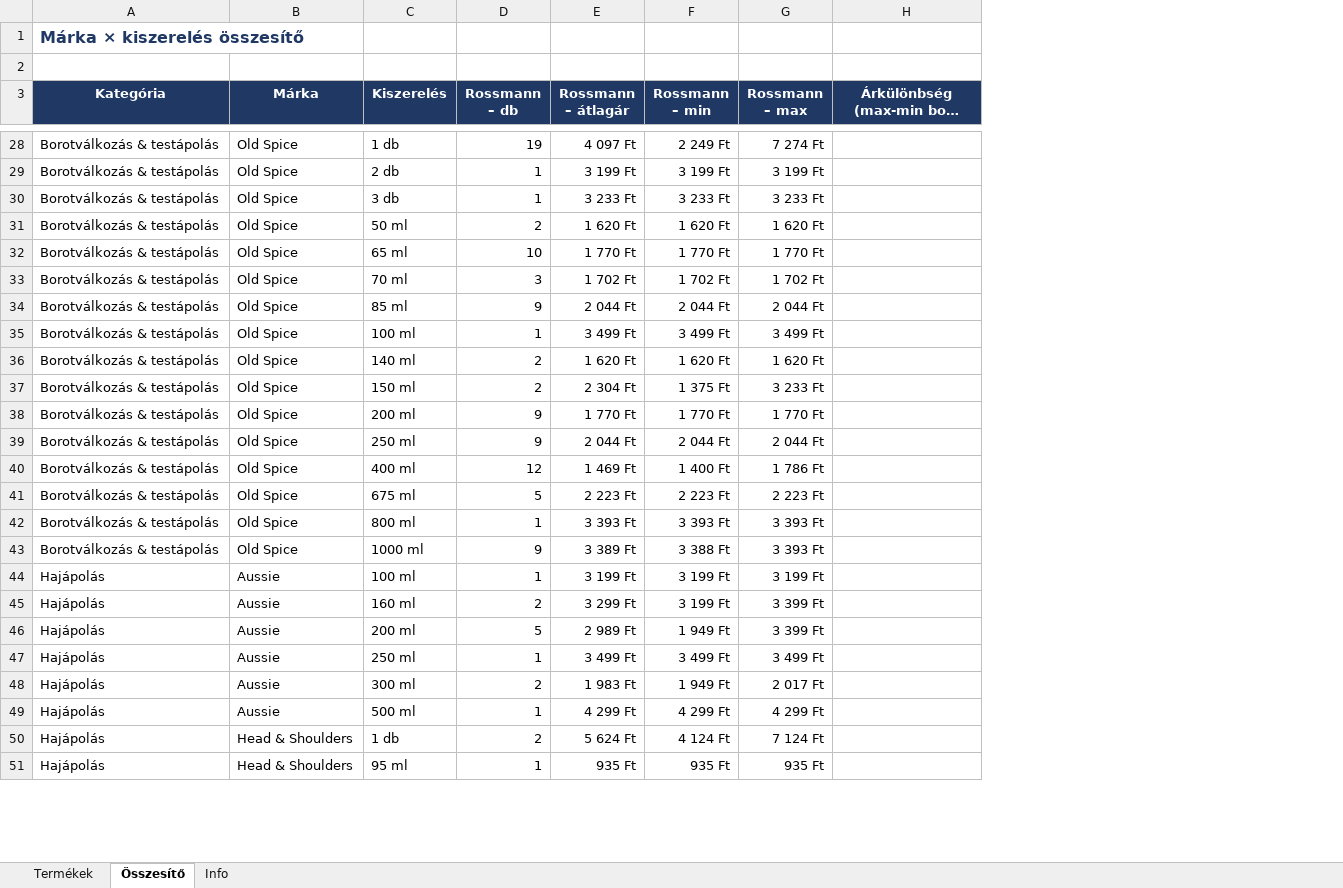
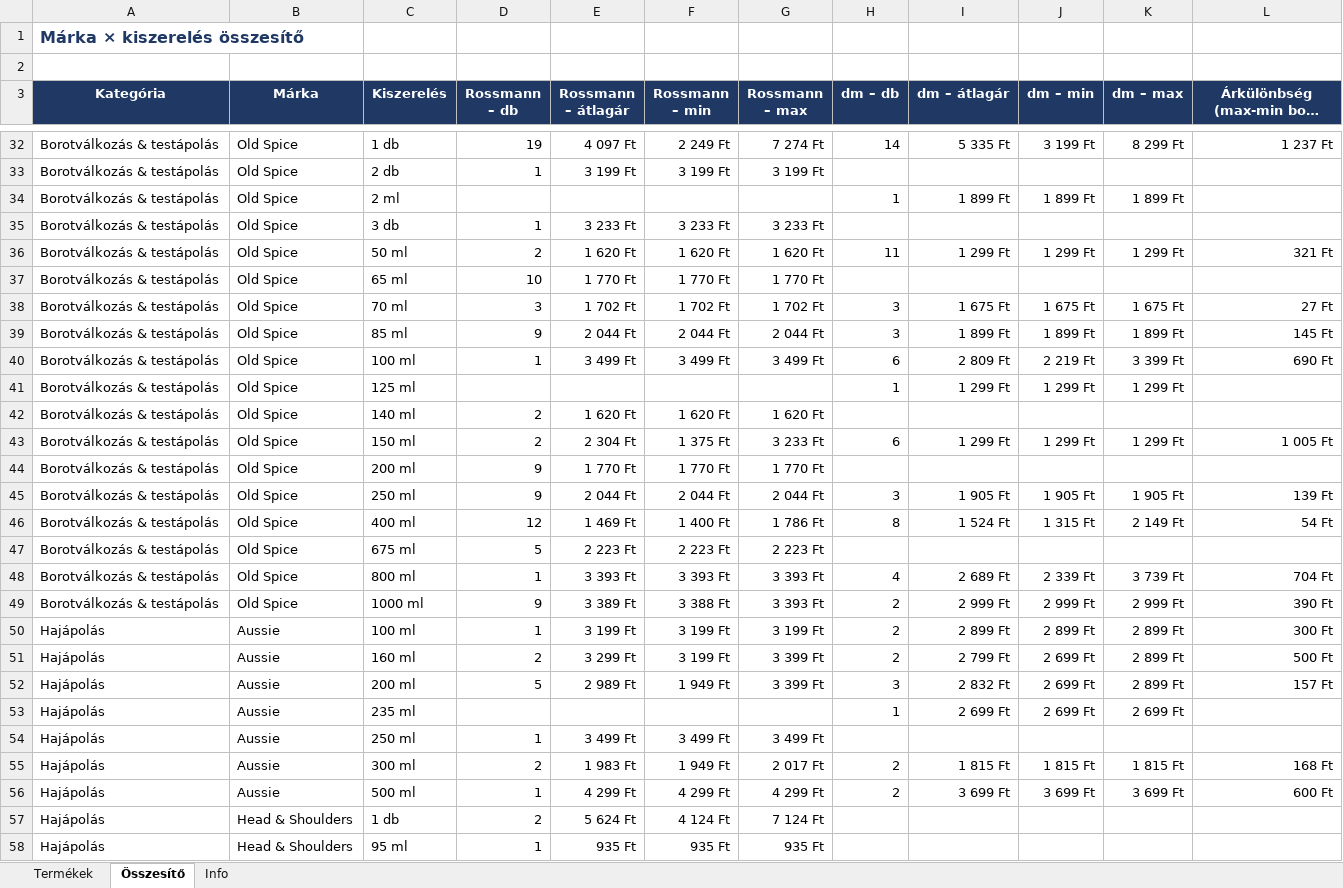
Before and after one commit to MatraBendi/Dm_Rsm_Scraper, an Excel workbook: docs/data/PG_arak_latest.xlsx, sheet Összesítő, drawn as a sheet; only a part is shown, gaps mark what is left out; long unchanged cells end in …; values as stored, in another font and other column widths than the file's, no borders; addresses are those after the commit; the diff covers the shown part only; the diff names each change by its address in the sheet, - before the commit and + after, or states it on an @@ line.

```diff
--- a/docs/data/PG_arak_latest.xlsx (sheet Összesítő)
+++ b/docs/data/PG_arak_latest.xlsx (sheet Összesítő)
+column H (dm – db), row 32: 14; rows 36-40: 11 |  | 3 | 3 | 6; rows 43-52: 6 |  | 3 | 8 |  | 4 | 2 | 2 | 2 | 3; rows 55-56: 2 | 2
+column I (dm – átlagár), row 32: 5 335 Ft; rows 36-40: 1 299 Ft |  | 1 675 Ft | 1 899 Ft | 2 809 Ft; rows 43-52: 1 299 Ft |  | 1 905 Ft | 1 524 Ft |  | 2 689 Ft | 2 999 Ft | 2 899 Ft | 2 799 Ft | 2 832 Ft; rows 55-56: 1 815 Ft | 3 699 Ft
+column J (dm – min), row 32: 3 199 Ft; rows 36-40: 1 299 Ft |  | 1 675 Ft | 1 899 Ft | 2 219 Ft; rows 43-52: 1 299 Ft |  | 1 905 Ft | 1 315 Ft |  | 2 339 Ft | 2 999 Ft | 2 899 Ft | 2 699 Ft | 2 699 Ft; rows 55-56: 1 815 Ft | 3 699 Ft
+column K (dm – max), row 32: 8 299 Ft; rows 36-40: 1 299 Ft |  | 1 675 Ft | 1 899 Ft | 3 399 Ft; rows 43-52: 1 299 Ft |  | 1 905 Ft | 2 149 Ft |  | 3 739 Ft | 2 999 Ft | 2 899 Ft | 2 899 Ft | 2 899 Ft; rows 55-56: 1 815 Ft | 3 699 Ft
-L32: (empty)
+L32: 1 237 Ft
+row 34: Borotválkozás & testápolás | Old Spice | 2 ml |  |  |  |  | 1 | 1 899 Ft | 1 899 Ft | 1 899 Ft
-L36: (empty)
+L36: 321 Ft
-L38: (empty)
+L38: 27 Ft
-L39: (empty)
+L39: 145 Ft
-L40: (empty)
+L40: 690 Ft
+row 41: Borotválkozás & testápolás | Old Spice | 125 ml |  |  |  |  | 1 | 1 299 Ft | 1 299 Ft | 1 299 Ft
-L43: (empty)
+L43: 1 005 Ft
-L45: (empty)
+L45: 139 Ft
-L46: (empty)
+L46: 54 Ft
-L48: (empty)
+L48: 704 Ft
-L49: (empty)
+L49: 390 Ft
-L50: (empty)
+L50: 300 Ft
-L51: (empty)
+L51: 500 Ft
-L52: (empty)
+L52: 157 Ft
+row 53: Hajápolás | Aussie | 235 ml |  |  |  |  | 1 | 2 699 Ft | 2 699 Ft | 2 699 Ft
-L55: (empty)
+L55: 168 Ft
-L56: (empty)
+L56: 600 Ft
```
Also changed, not shown: 49 added rows and 112 edited cells elsewhere in this sheet, sheet Termékek, sheet Info, 4 other files.
